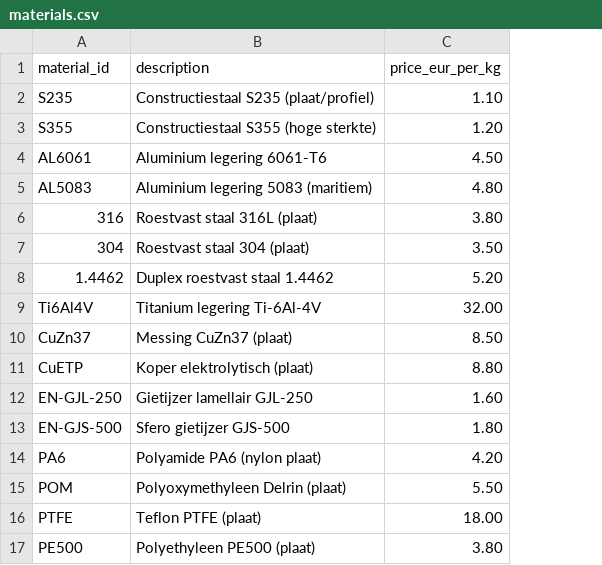
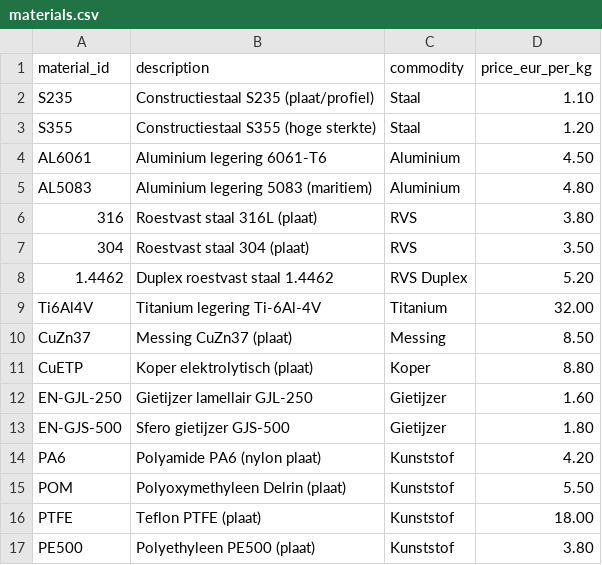
Before and after one commit to gerrit0492-create/Cost-forge-2-test, a CSV file: data/materials.csv, drawn as a sheet; the diff names each change by its address in the sheet, - before the commit and + after, or states it on an @@ line.

```diff
--- a/data/materials.csv
+++ b/data/materials.csv
+column C (commodity), rows 2-17: Staal | Staal | Aluminium | Aluminium | RVS | RVS | RVS Duplex | Titanium | Messing | Koper | Gietijzer | Gietijzer | Kunststof | Kunststof | Kunststof | Kunststof
```
Also changed, not shown: 2 other files.
